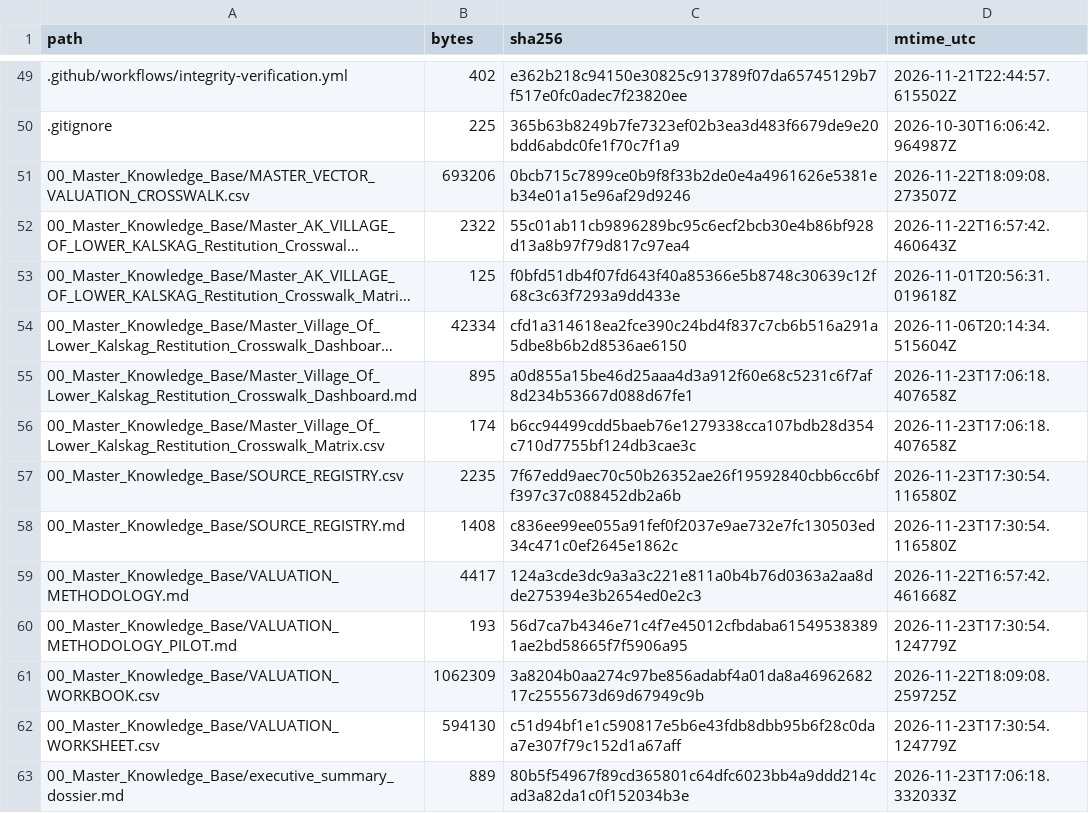
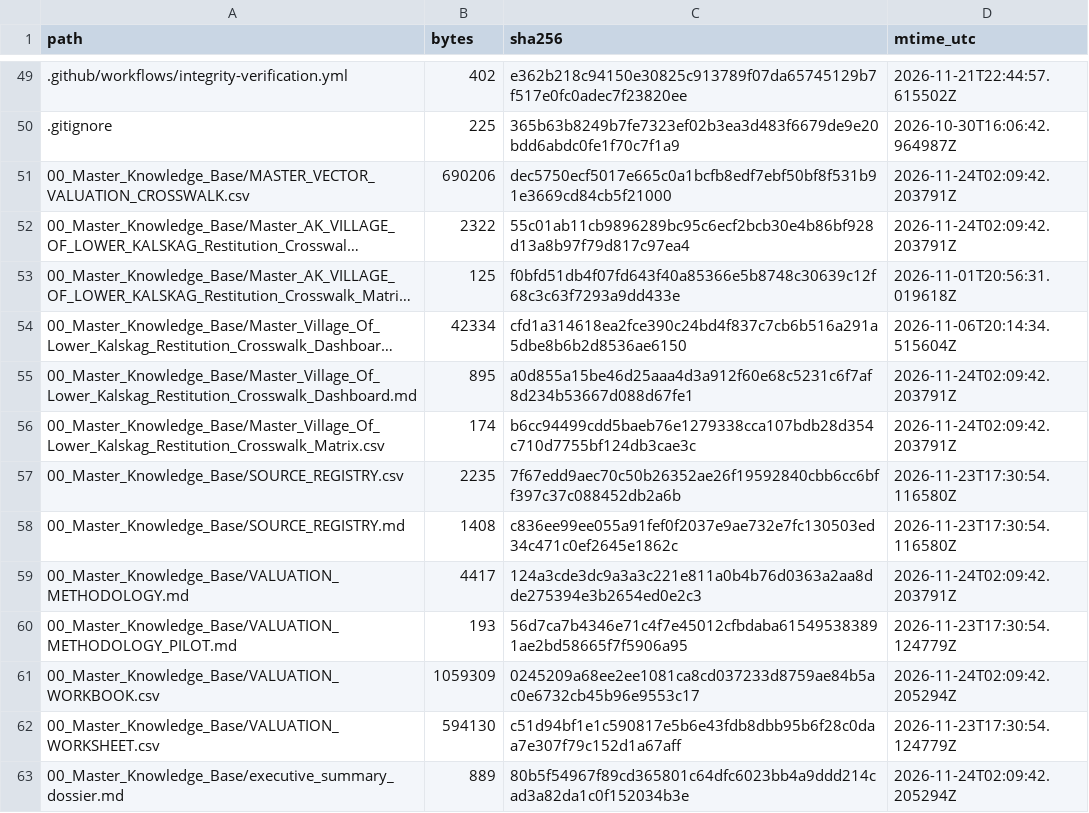
Before and after one commit to GlobalRestitutionAlliance/turtle-island-us-ak-village-of-lower-kalskag-master-litigation, a CSV file: 99_Archives_and_Manifests/MANIFEST_SHA256.csv, drawn as a sheet; only a part is shown, gaps mark what is left out; long unchanged cells end in …; the diff covers the shown part only; the diff names each change by its address in the sheet, - before the commit and + after, or states it on an @@ line.

Commit message:
QA-FIX: normalize citation gates, restore decontamination placeholders, refresh integrity manifests

```diff
--- a/99_Archives_and_Manifests/MANIFEST_SHA256.csv
+++ b/99_Archives_and_Manifests/MANIFEST_SHA256.csv
-B51 (bytes): 693206
+B51 (bytes): 690206
-C51 (sha256): 0bcb715c7899ce0b9f8f33b2de0e4a4961626e5381eb34e01a15e96af29d9246
+C51 (sha256): dec5750ecf5017e665c0a1bcfb8edf7ebf50bf8f531b91e3669cd84cb5f21000
-D51 (mtime_utc): 2026-11-22T18:09:08.273507Z
+D51 (mtime_utc): 2026-11-24T02:09:42.203791Z
-D52 (mtime_utc): 2026-11-22T16:57:42.460643Z
+D52 (mtime_utc): 2026-11-24T02:09:42.203791Z
-D55:D56 (mtime_utc): 2026-11-23T17:06:18.407658Z
+D55:D56 (mtime_utc): 2026-11-24T02:09:42.203791Z
-D59 (mtime_utc): 2026-11-22T16:57:42.461668Z
+D59 (mtime_utc): 2026-11-24T02:09:42.203791Z
-B61 (bytes): 1062309
+B61 (bytes): 1059309
-C61 (sha256): 3a8204b0aa274c97be856adabf4a01da8a4696268217c2555673d69d67949c9b
+C61 (sha256): 0245209a68ee2ee1081ca8cd037233d8759ae84b5ac0e6732cb45b96e9553c17
-D61 (mtime_utc): 2026-11-22T18:09:08.259725Z
+D61 (mtime_utc): 2026-11-24T02:09:42.205294Z
-D63 (mtime_utc): 2026-11-23T17:06:18.332033Z
+D63 (mtime_utc): 2026-11-24T02:09:42.205294Z
```
Also changed, not shown: 37 edited cells elsewhere in this file, 1 other file.
